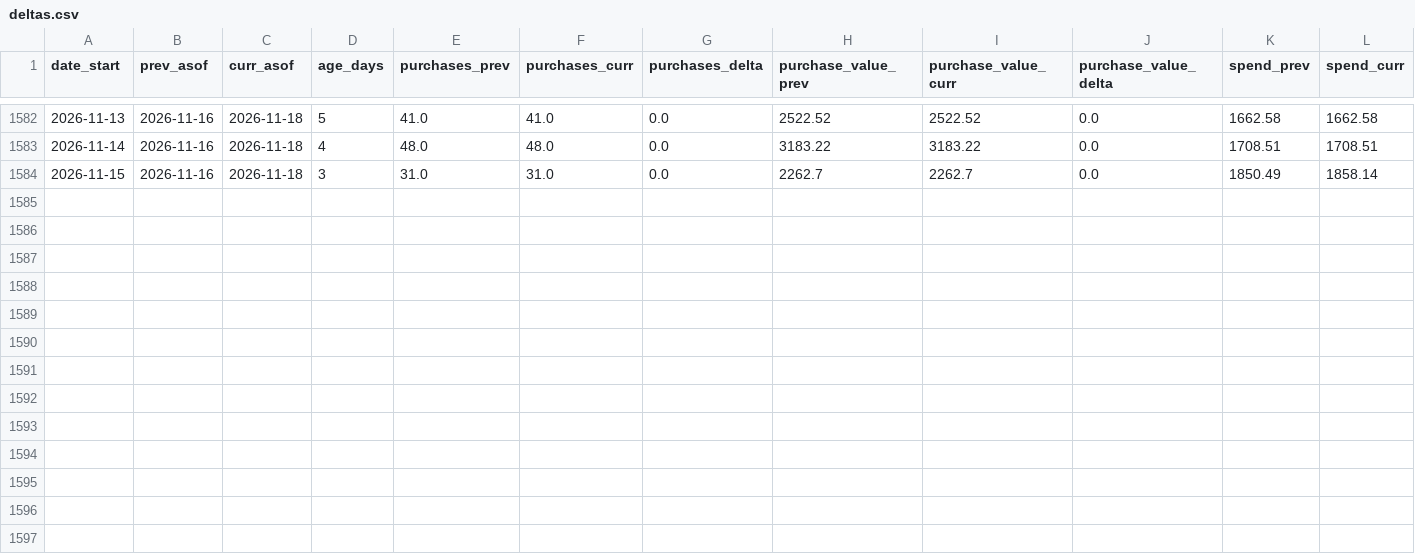
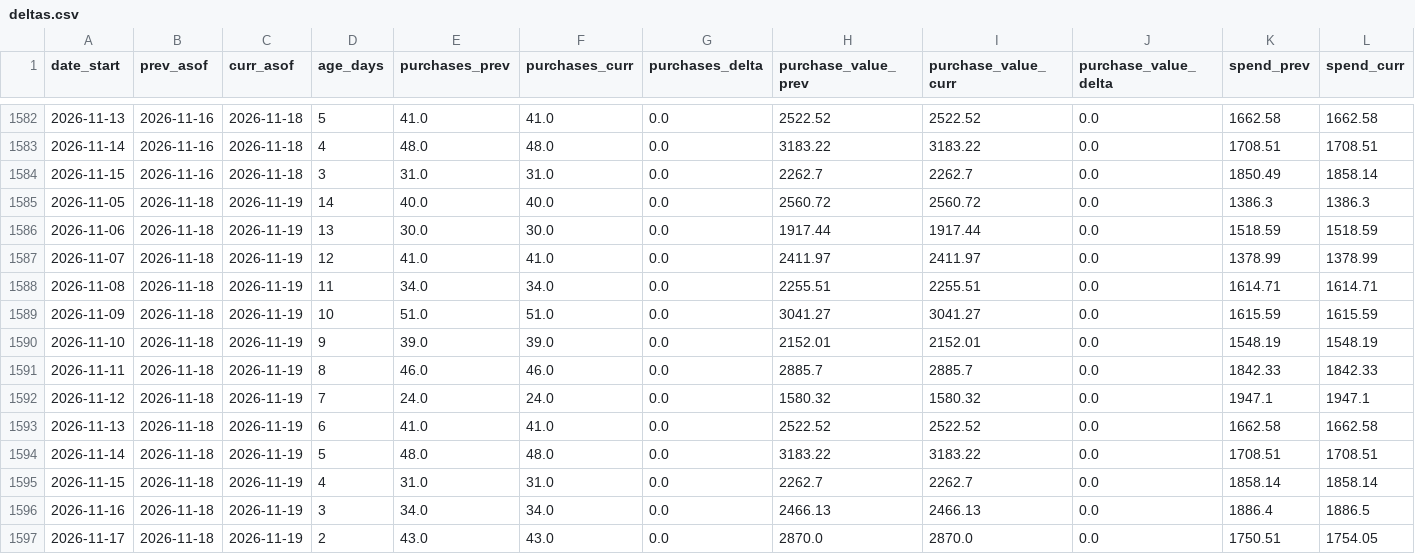
Before and after one commit to gideonscha/notmyfault, a CSV file: data/meta/backfill_observations/deltas.csv, drawn as a sheet; only a part is shown, gaps mark what is left out; rows hold the shown columns only; the diff names each change by its address in the sheet, - before the commit and + after, or states it on an @@ line.

```diff
--- a/data/meta/backfill_observations/deltas.csv
+++ b/data/meta/backfill_observations/deltas.csv
+row 1585: 2026-11-05 | 2026-11-18 | 2026-11-19 | 14 | 40.0 | 40.0 | 0.0 | 2560.72 | 2560.72 | 0.0 | 1386.3 | 1386.3
+row 1586: 2026-11-06 | 2026-11-18 | 2026-11-19 | 13 | 30.0 | 30.0 | 0.0 | 1917.44 | 1917.44 | 0.0 | 1518.59 | 1518.59
+row 1587: 2026-11-07 | 2026-11-18 | 2026-11-19 | 12 | 41.0 | 41.0 | 0.0 | 2411.97 | 2411.97 | 0.0 | 1378.99 | 1378.99
+row 1588: 2026-11-08 | 2026-11-18 | 2026-11-19 | 11 | 34.0 | 34.0 | 0.0 | 2255.51 | 2255.51 | 0.0 | 1614.71 | 1614.71
+row 1589: 2026-11-09 | 2026-11-18 | 2026-11-19 | 10 | 51.0 | 51.0 | 0.0 | 3041.27 | 3041.27 | 0.0 | 1615.59 | 1615.59
+row 1590: 2026-11-10 | 2026-11-18 | 2026-11-19 | 9 | 39.0 | 39.0 | 0.0 | 2152.01 | 2152.01 | 0.0 | 1548.19 | 1548.19
+row 1591: 2026-11-11 | 2026-11-18 | 2026-11-19 | 8 | 46.0 | 46.0 | 0.0 | 2885.7 | 2885.7 | 0.0 | 1842.33 | 1842.33
+row 1592: 2026-11-12 | 2026-11-18 | 2026-11-19 | 7 | 24.0 | 24.0 | 0.0 | 1580.32 | 1580.32 | 0.0 | 1947.1 | 1947.1
+row 1593: 2026-11-13 | 2026-11-18 | 2026-11-19 | 6 | 41.0 | 41.0 | 0.0 | 2522.52 | 2522.52 | 0.0 | 1662.58 | 1662.58
+row 1594: 2026-11-14 | 2026-11-18 | 2026-11-19 | 5 | 48.0 | 48.0 | 0.0 | 3183.22 | 3183.22 | 0.0 | 1708.51 | 1708.51
+row 1595: 2026-11-15 | 2026-11-18 | 2026-11-19 | 4 | 31.0 | 31.0 | 0.0 | 2262.7 | 2262.7 | 0.0 | 1858.14 | 1858.14
+row 1596: 2026-11-16 | 2026-11-18 | 2026-11-19 | 3 | 34.0 | 34.0 | 0.0 | 2466.13 | 2466.13 | 0.0 | 1886.4 | 1886.5
+row 1597: 2026-11-17 | 2026-11-18 | 2026-11-19 | 2 | 43.0 | 43.0 | 0.0 | 2870.0 | 2870.0 | 0.0 | 1750.51 | 1754.05
```
Also changed, not shown: data/meta/account_daily.csv, data/meta/account_daily_demo.csv, 9 other files.
